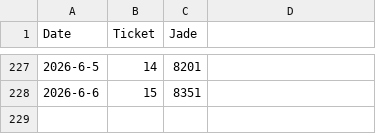
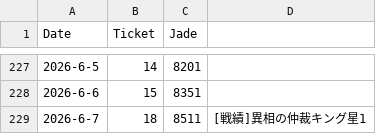
Before and after one commit to kahi221/kahi221.github.io, a CSV file: datas/hsr.csv, drawn as a sheet; only a part is shown, gaps mark what is left out; the diff names each change by its address in the sheet, - before the commit and + after, or states it on an @@ line.

```diff
--- a/datas/hsr.csv
+++ b/datas/hsr.csv
+row 229: 2026-6-7 | 18 | 8511 | [戦績]異相の仲裁キング星1
```
Also changed, not shown: datas/gsn.csv, datas/zzz.csv.
